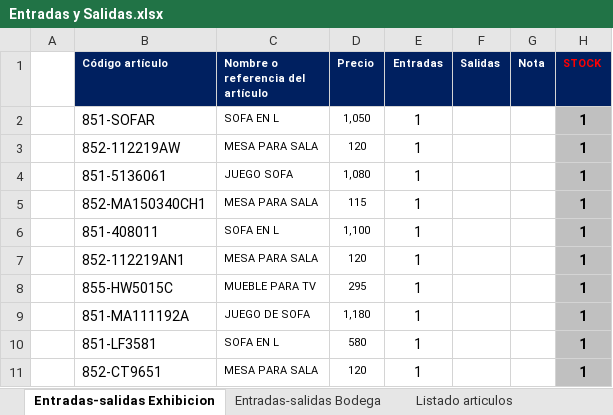
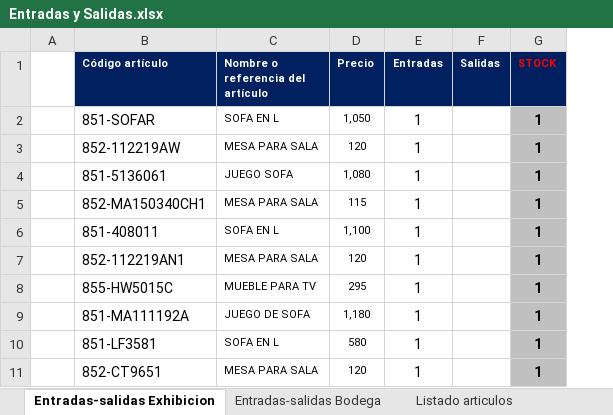
Before and after one commit to ajsilesleiva/MH, an Excel workbook: Entradas y Salidas.xlsx, sheet Entradas-salidas Exhibicion, drawn as a sheet; only a part is shown; values as stored, in another font and other column widths than the file's, no borders; conditional formats not drawn; the diff names each change by its address in the sheet, - before the commit and + after, or states it on an @@ line.

```diff
--- a/Entradas y Salidas.xlsx (sheet Entradas-salidas Exhibicion)
+++ b/Entradas y Salidas.xlsx (sheet Entradas-salidas Exhibicion)
-column G (Nota), empty
```
Also changed, not shown: sheet Listado articulos, sheet Entradas-salidas Bodega.
